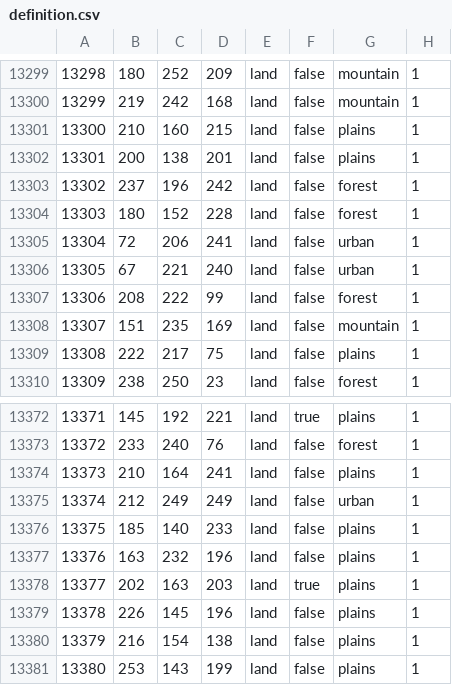
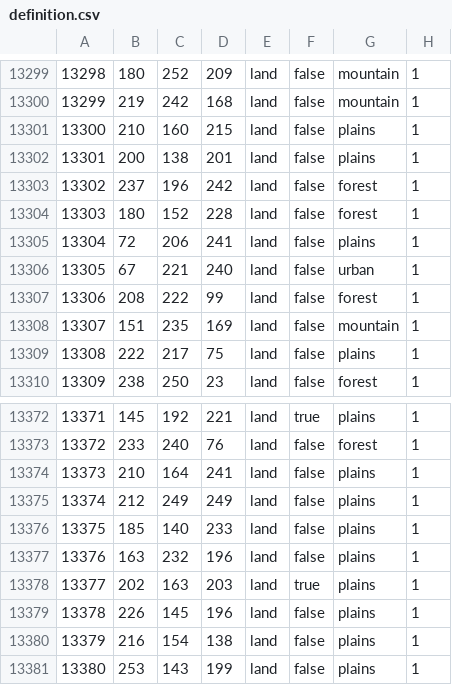
Before and after one commit to Redperij/The-dark-reflection, a CSV file: map/definition.csv, drawn as a sheet; only a part is shown, gaps mark what is left out.

```diff
--- a/map/definition.csv
+++ b/map/definition.csv
@@ -13304,3 +13304,3 @@
 13303;180;152;228;land;false;forest;1
-13304;72;206;241;land;false;urban;1
+13304;72;206;241;land;false;plains;1
 13305;67;221;240;land;false;urban;1
@@ -13374,3 +13374,3 @@
 13373;210;164;241;land;false;plains;1
-13374;212;249;249;land;false;urban;1
+13374;212;249;249;land;false;plains;1
 13375;185;140;233;land;false;plains;1
```
Also changed, not shown: 5 other files.
